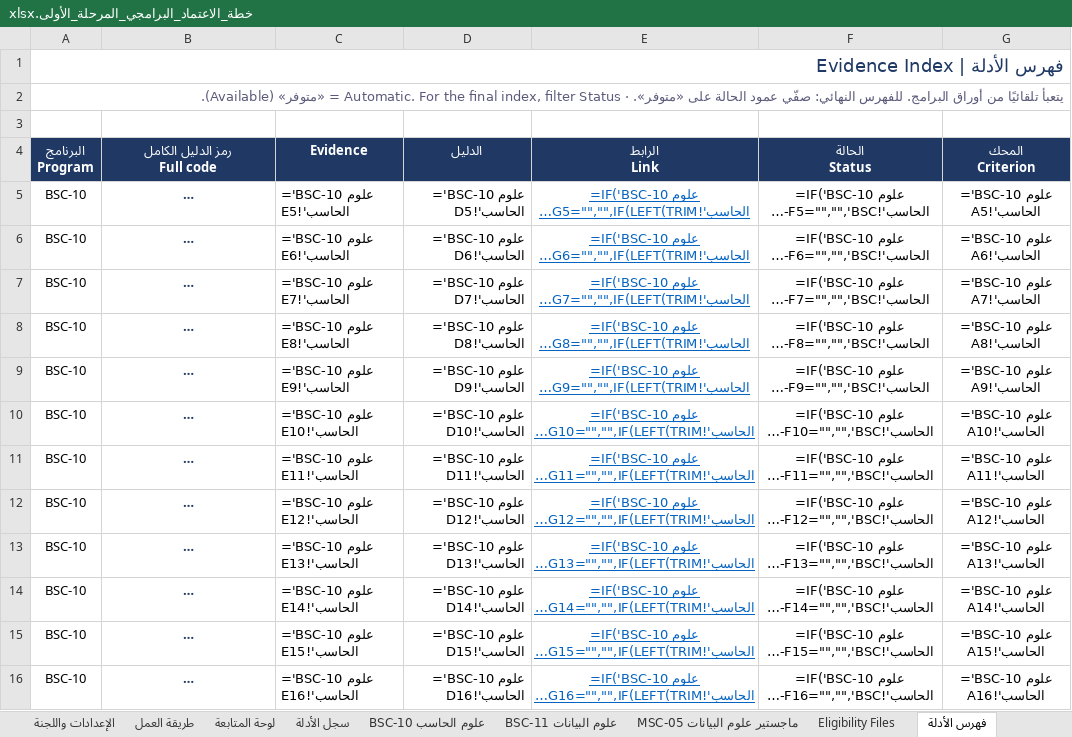
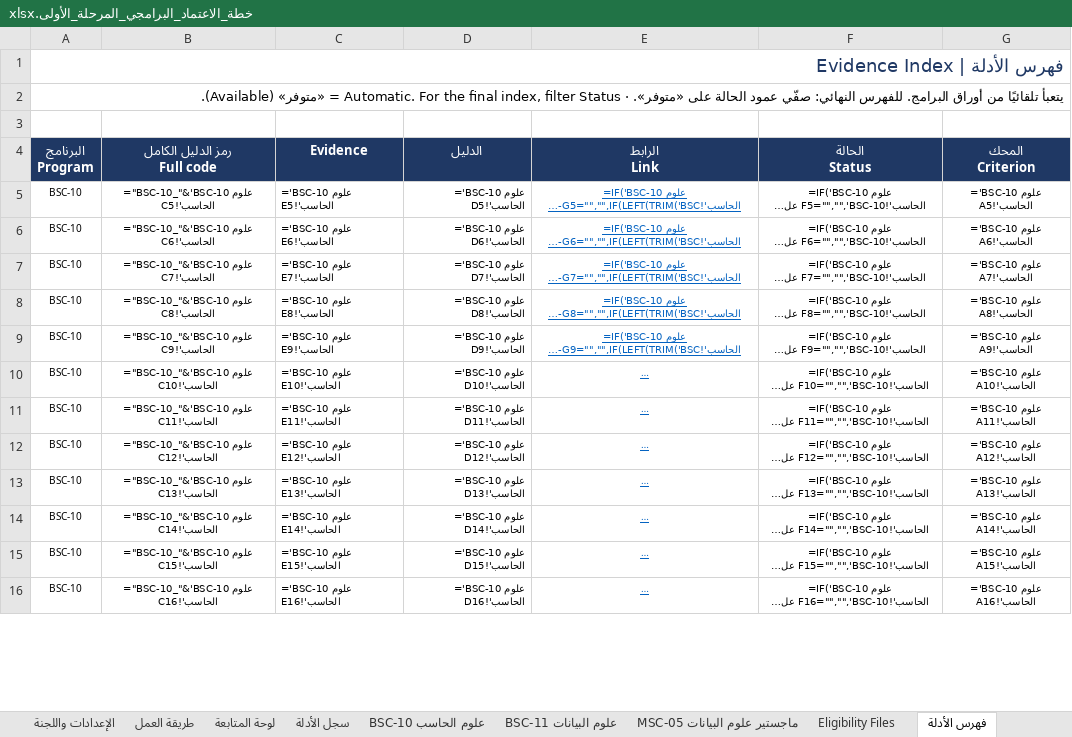
Before and after one commit to Nahlah/Test, an Excel workbook: خطة_الاعتماد_البرامجي_المرحلة_الأولى.xlsx, sheet فهرس الأدلة, drawn as a sheet; only a part is shown; long unchanged cells end in …; values as stored, in another font and other column widths than the file's, no borders; formulas without a stored value are shown as written; conditional formats not drawn; the diff covers the shown part only; the diff names each change by its address in the sheet, - before the commit and + after, or states it on an @@ line.

```diff
--- a/خطة_الاعتماد_البرامجي_المرحلة_الأولى.xlsx (sheet فهرس الأدلة)
+++ b/خطة_الاعتماد_البرامجي_المرحلة_الأولى.xlsx (sheet فهرس الأدلة)
-A2 text colour: #5B5A7A
+A2 text colour: black
@@ A5:G16 text size: smaller @@
-B5:B16 text colour: #1F3864
+B5:B16 text colour: black
```
Also changed, not shown: cell formats elsewhere in this sheet, sheet MSC-05 ماجستير علوم البيانات, sheet BSC-10 علوم الحاسب, sheet BSC-11 علوم البيانات, sheet Eligibility Files, sheet سجل الأدلة, sheet الإعدادات واللجنة, 3 more sheets.
